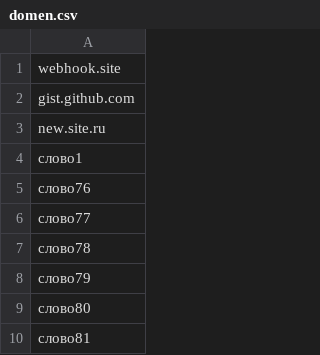
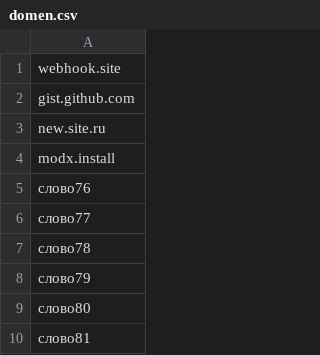
Before and after one commit to RigBY001/testserver, a CSV file: domen.csv, drawn as a sheet; only a part is shown.

Commit message:
Update domen.csv

```diff
--- a/domen.csv
+++ b/domen.csv
@@ -3,3 +3,3 @@ gist.github.com
 new.site.ru
-слово1
+modx.install
 слово76
```
